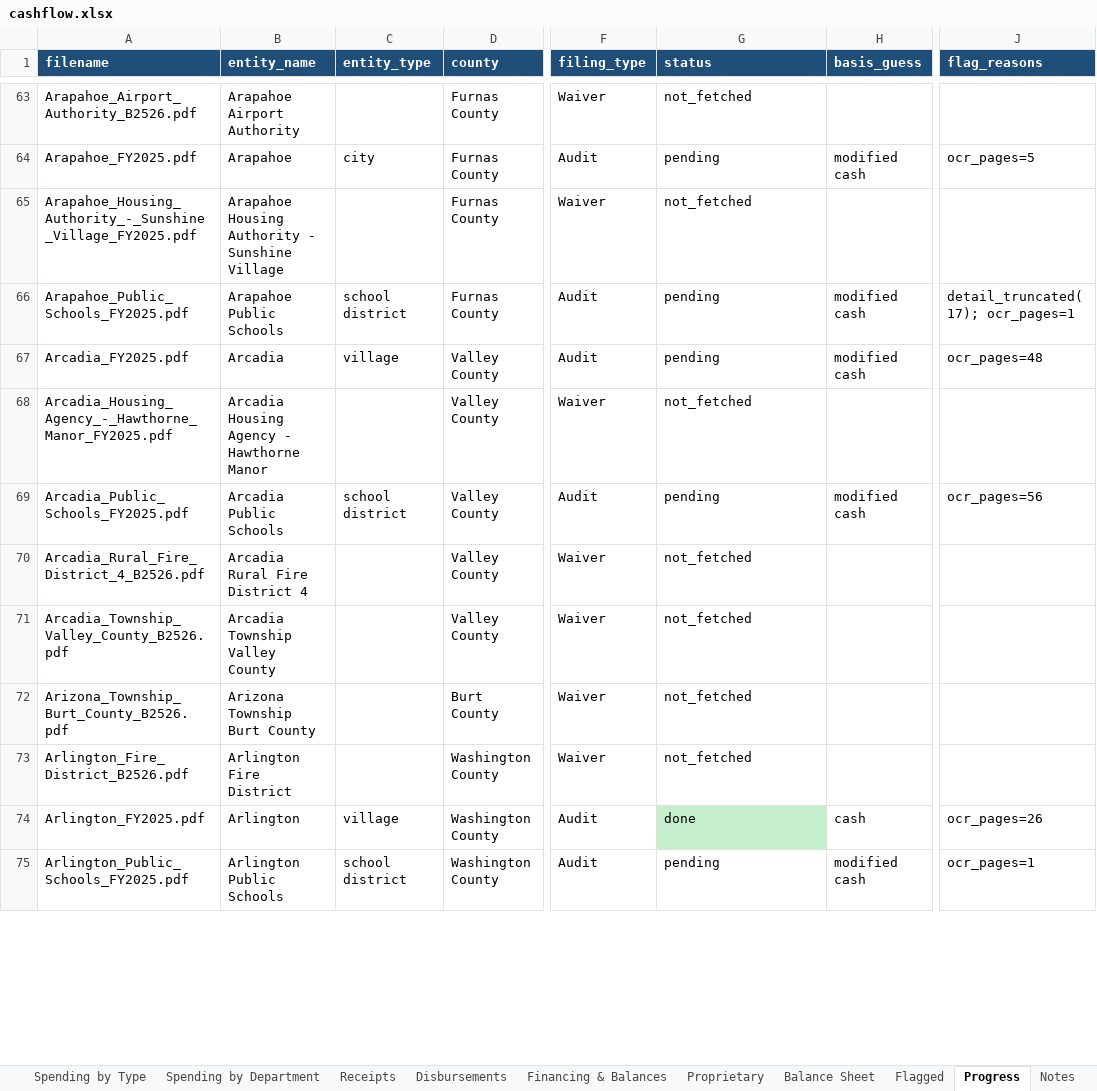
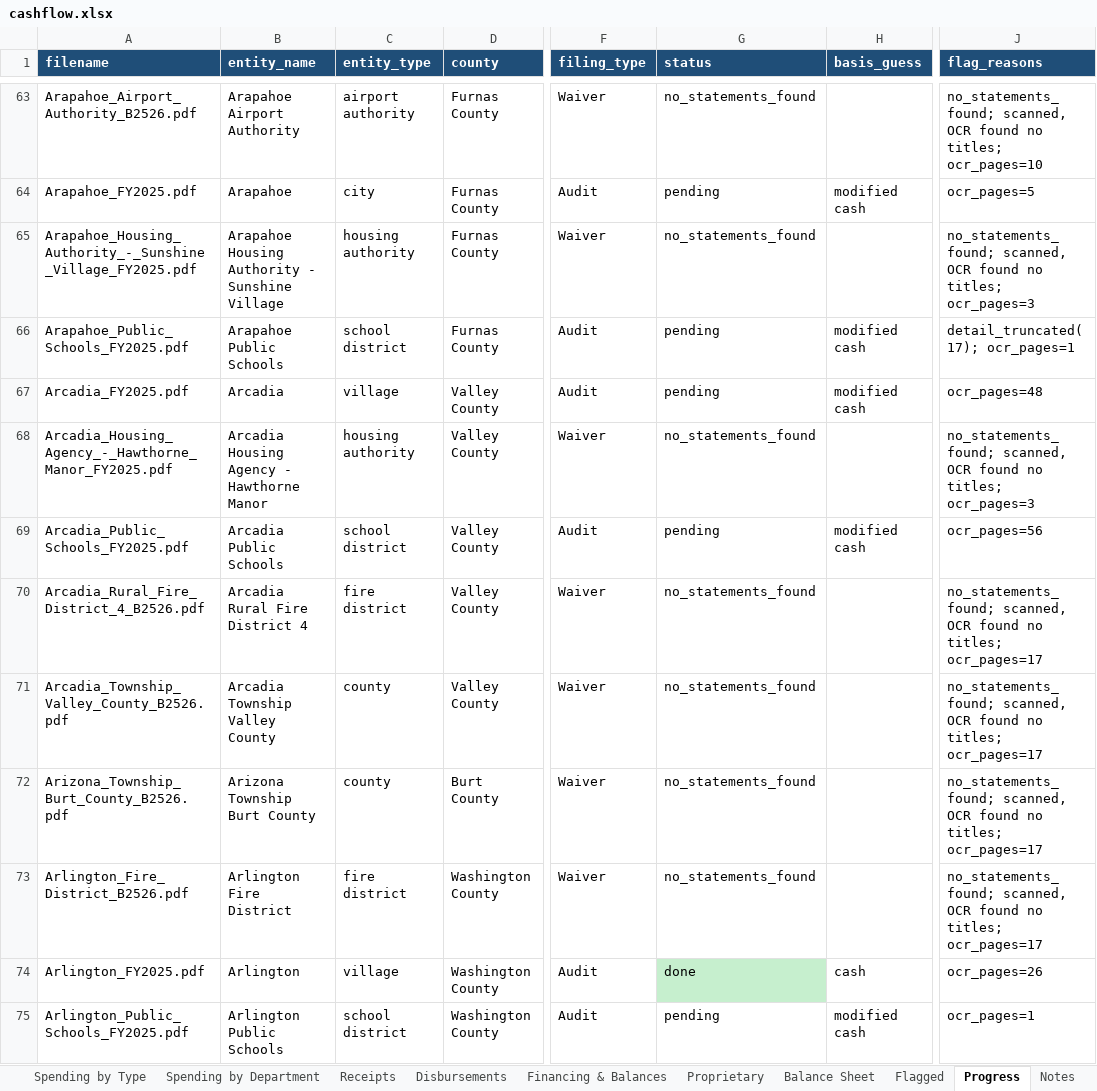
Before and after one commit to trltrl12/Nebraska-Audit, an Excel workbook: output/cashflow.xlsx, sheet Progress, drawn as a sheet; only a part is shown, gaps mark what is left out; values as stored, in another font and other column widths than the file's, no borders; the diff covers the shown part only; the diff names each change by its address in the sheet, - before the commit and + after, or states it on an @@ line.

```diff
--- a/output/cashflow.xlsx (sheet Progress)
+++ b/output/cashflow.xlsx (sheet Progress)
-C63 (entity_type): (empty)
+C63 (entity_type): airport authority
-G63 (status): not_fetched
+G63 (status): no_statements_found
-J63 (flag_reasons): (empty)
+J63 (flag_reasons): no_statements_found; scanned, OCR found no titles; ocr_pages=10
-C65 (entity_type): (empty)
+C65 (entity_type): housing authority
-G65 (status): not_fetched
+G65 (status): no_statements_found
-J65 (flag_reasons): (empty)
+J65 (flag_reasons): no_statements_found; scanned, OCR found no titles; ocr_pages=3
-C68 (entity_type): (empty)
+C68 (entity_type): housing authority
-G68 (status): not_fetched
+G68 (status): no_statements_found
-J68 (flag_reasons): (empty)
+J68 (flag_reasons): no_statements_found; scanned, OCR found no titles; ocr_pages=3
-C70 (entity_type): (empty)
+C70 (entity_type): fire district
-G70:G73 (status): not_fetched
+G70:G73 (status): no_statements_found
-J70:J73 (flag_reasons): (empty)
+J70:J73 (flag_reasons): no_statements_found; scanned, OCR found no titles; ocr_pages=17
-C71:C72 (entity_type): (empty)
+C71:C72 (entity_type): county
-C73 (entity_type): (empty)
+C73 (entity_type): fire district
```
Also changed, not shown: 60 edited cells elsewhere in this sheet, 4 other files.
